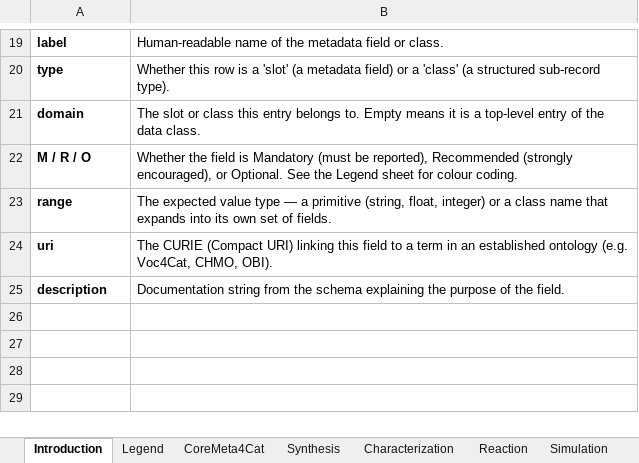
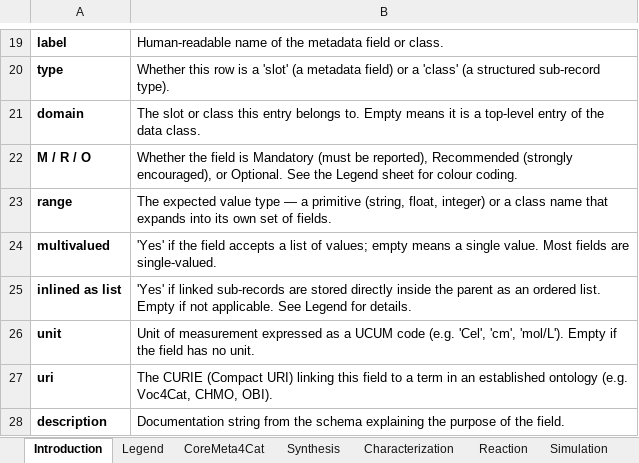
Before and after one commit to HendrikBorgelt/CoreMeta4Cat, an Excel workbook: docs/assets/coremeta4cat_vocabulary.xlsx, sheet Introduction, drawn as a sheet; only a part is shown, gaps mark what is left out; values as stored, in another font and other column widths than the file's, no borders; the diff names each change by its address in the sheet, - before the commit and + after, or states it on an @@ line.

```diff
--- a/docs/assets/coremeta4cat_vocabulary.xlsx (sheet Introduction)
+++ b/docs/assets/coremeta4cat_vocabulary.xlsx (sheet Introduction)
+row 24: multivalued | 'Yes' if the field accepts a list of values; empty means a single value. Most fields are single-valued.
+row 25: inlined as list | 'Yes' if linked sub-records are stored directly inside the parent as an ordered list. Empty if not applicable. See Legend for details.
+row 26: unit | Unit of measurement expressed as a UCUM code (e.g. 'Cel', 'cm', 'mol/L'). Empty if the field has no unit.
```
Also changed, not shown: sheet CoreMeta4Cat, sheet Reaction, sheet Simulation, sheet Synthesis, sheet Characterization, sheet Legend, 15 other files.
